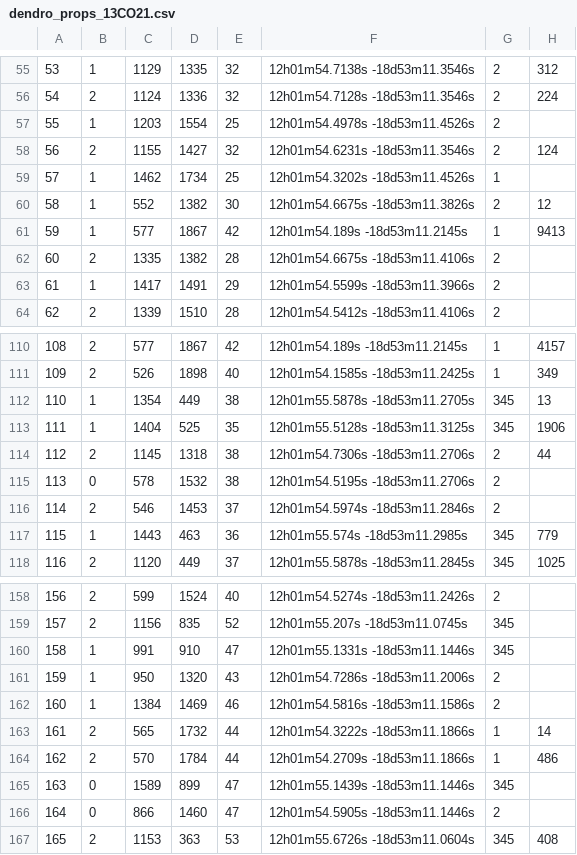
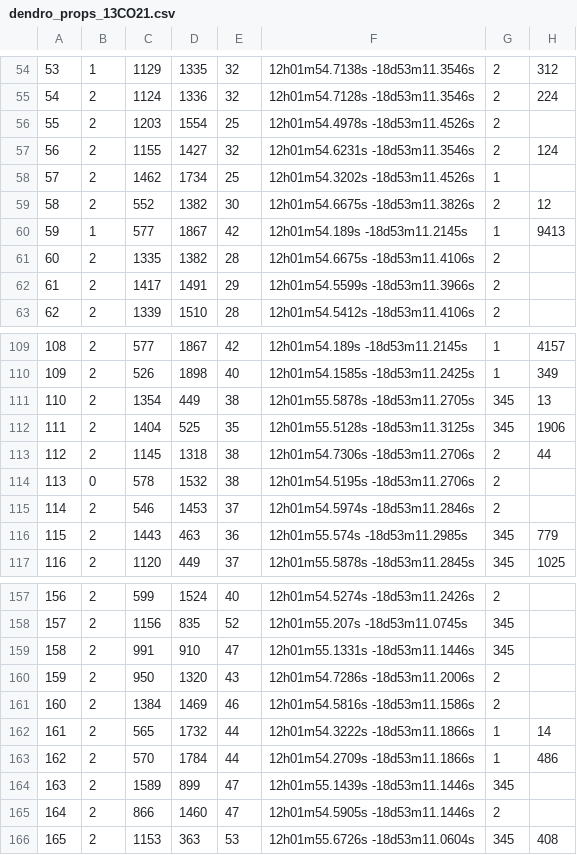
Before and after one commit to gracekrahm/antennae-overlap-analysis, a CSV file: data/dendro_props_13CO21.csv, drawn as a sheet; only a part is shown, gaps mark what is left out; addresses are those after the commit; the diff covers the shown part only; the diff names each change by its address in the sheet, - before the commit and + after, or states it on an @@ line.

```diff
--- a/data/dendro_props_13CO21.csv
+++ b/data/dendro_props_13CO21.csv
-B56: 1
+B56: 2
-B58:B59: 1
+B58:B59: 2
-B62: 1
+B62: 2
-B111:B112: 1
+B111:B112: 2
-B116: 1
+B116: 2
-B159:B161: 1
+B159:B161: 2
-B164:B165: 0
+B164:B165: 2
```
Also changed, not shown: 1 removed row and 22 edited cells elsewhere in this file.
